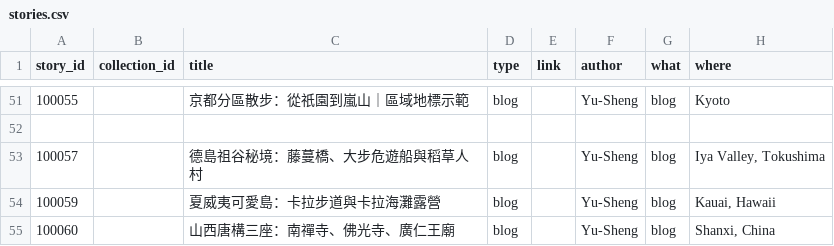
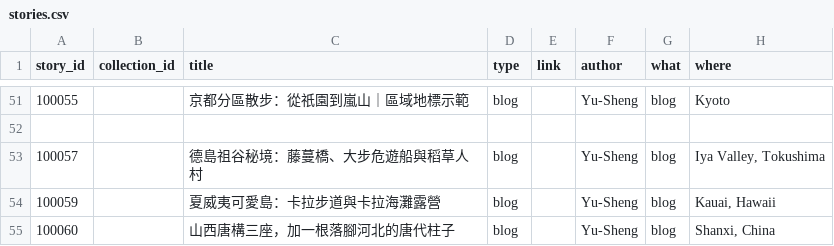
Before and after one commit to ioksengtan/Listmap_v0d3, a CSV file: data/stories.csv, drawn as a sheet; only a part is shown, gaps mark what is left out; the diff names each change by its address in the sheet, - before the commit and + after, or states it on an @@ line.

```diff
--- a/data/stories.csv
+++ b/data/stories.csv
-C55 (title): 山西唐構三座：南禪寺、佛光寺、廣仁王廟
+C55 (title): 山西唐構三座，加一根落腳河北的唐代柱子
```
Also changed, not shown: data/landmarks.csv, 45 other files.
